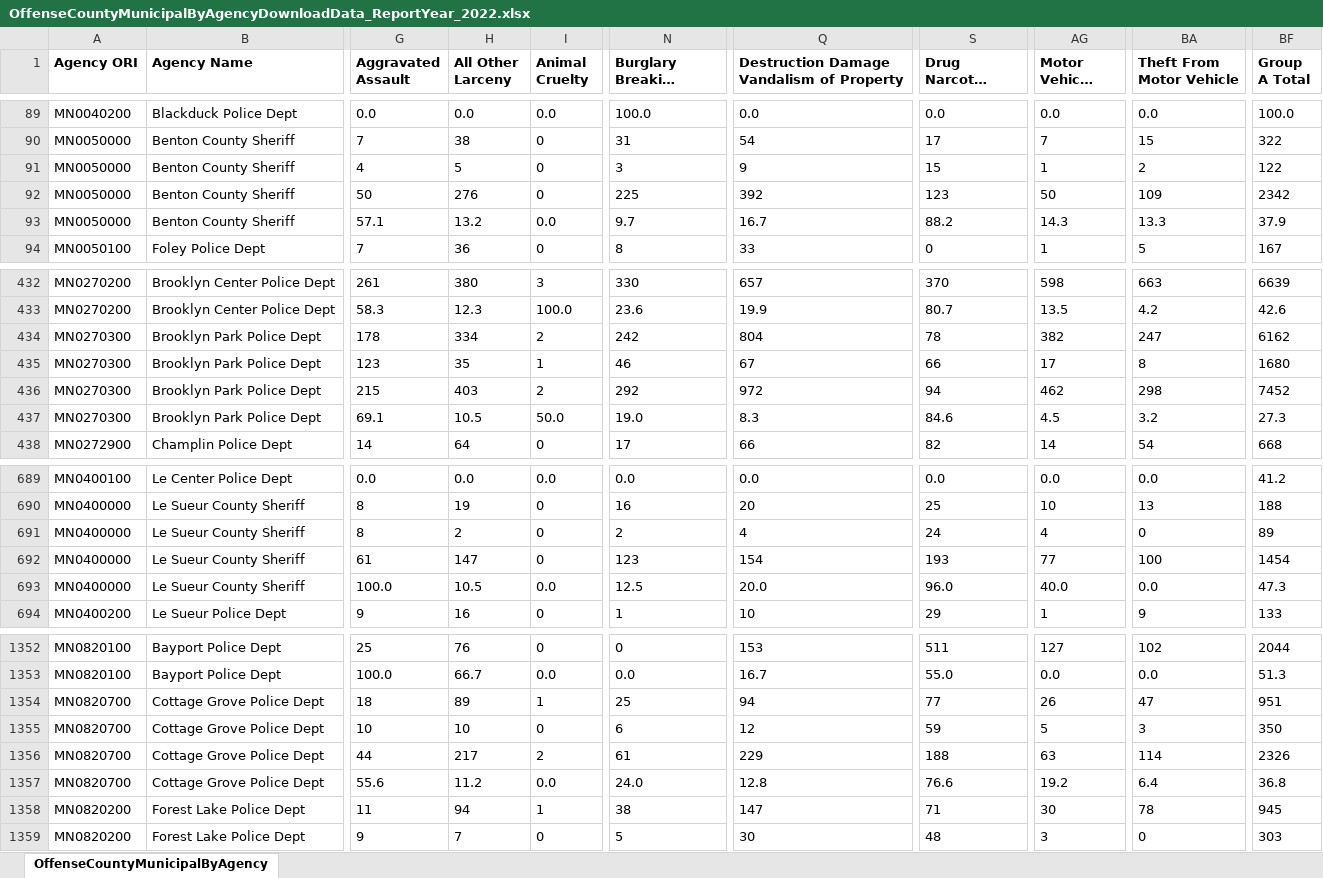
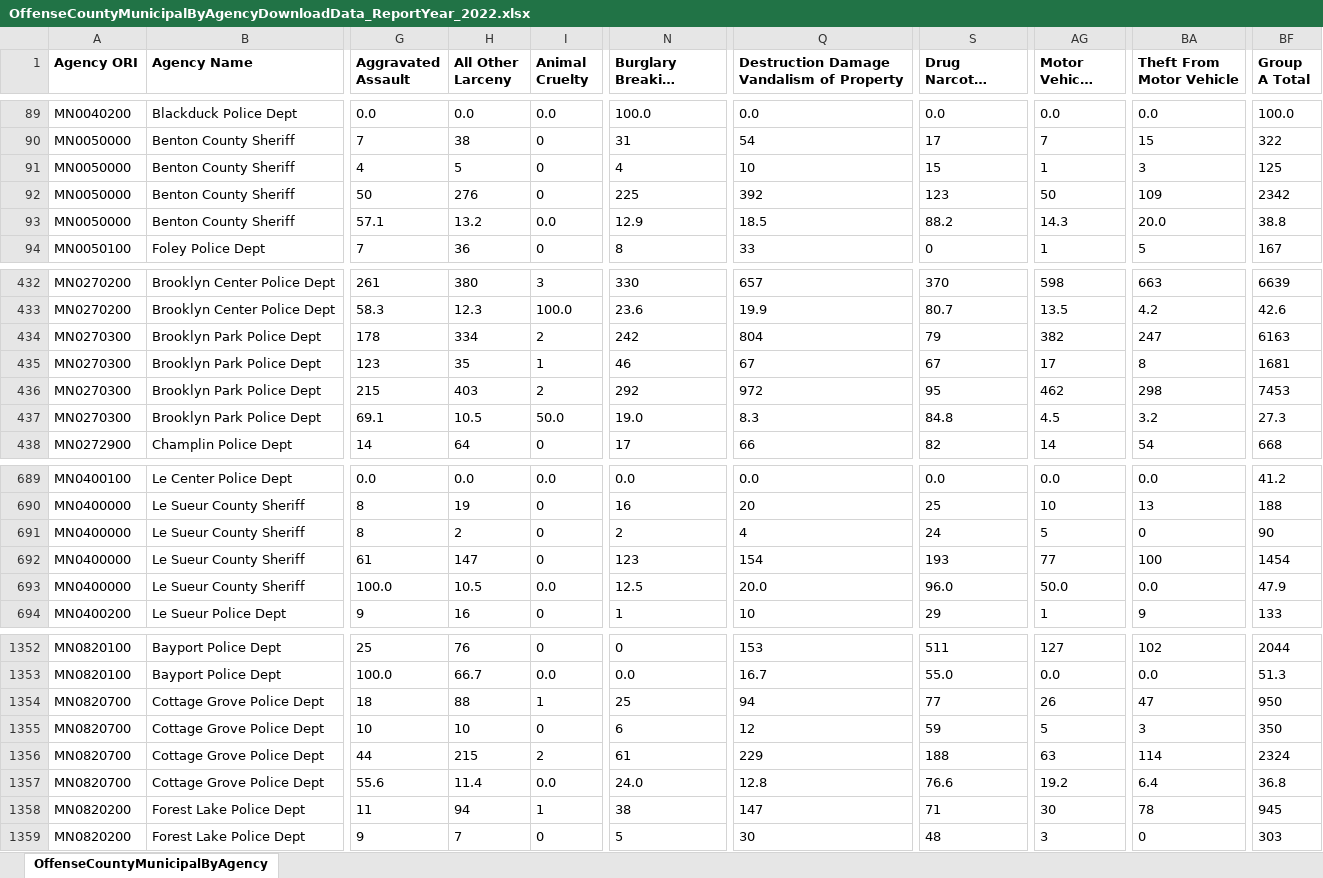
Before and after one commit to striblab/crimedash, an Excel workbook: store/suburbs/OffenseCountyMunicipalByAgencyDownloadData_ReportYear_2022.xlsx, sheet OffenseCountyMunicipalByAgency, drawn as a sheet; only a part is shown, gaps mark what is left out; long unchanged cells end in …; values as stored, in another font and other column widths than the file's, no borders; the diff covers the shown part only; the diff names each change by its address in the sheet, - before the commit and + after, or states it on an @@ line.

```diff
--- a/store/suburbs/OffenseCountyMunicipalByAgencyDownloadData_ReportYear_2022.xlsx (sheet OffenseCountyMunicipalByAgency)
+++ b/store/suburbs/OffenseCountyMunicipalByAgencyDownloadData_ReportYear_2022.xlsx (sheet OffenseCountyMunicipalByAgency)
-N91 (Burglary Breaking Entering): 3
+N91 (Burglary Breaking Entering): 4
-Q91: 9
+Q91: 10
-BA91 (Theft From Motor Vehicle): 2
+BA91 (Theft From Motor Vehicle): 3
-BF91 (Group A Total): 122
+BF91 (Group A Total): 125
-N93 (Burglary Breaking Entering): 9.7
+N93 (Burglary Breaking Entering): 12.9
-Q93: 16.7
+Q93: 18.5
-BA93 (Theft From Motor Vehicle): 13.3
+BA93 (Theft From Motor Vehicle): 20.0
-BF93 (Group A Total): 37.9
+BF93 (Group A Total): 38.8
-S434 (Drug Narcotic Violations): 78
+S434 (Drug Narcotic Violations): 79
-BF434 (Group A Total): 6162
+BF434 (Group A Total): 6163
-S435 (Drug Narcotic Violations): 66
+S435 (Drug Narcotic Violations): 67
-BF435 (Group A Total): 1680
+BF435 (Group A Total): 1681
-S436 (Drug Narcotic Violations): 94
+S436 (Drug Narcotic Violations): 95
-BF436 (Group A Total): 7452
+BF436 (Group A Total): 7453
-S437 (Drug Narcotic Violations): 84.6
+S437 (Drug Narcotic Violations): 84.8
-AG691 (Motor Vehicle Theft): 4
+AG691 (Motor Vehicle Theft): 5
-BF691 (Group A Total): 89
+BF691 (Group A Total): 90
-AG693 (Motor Vehicle Theft): 40.0
+AG693 (Motor Vehicle Theft): 50.0
-BF693 (Group A Total): 47.3
+BF693 (Group A Total): 47.9
-H1354 (All Other Larceny): 89
+H1354 (All Other Larceny): 88
-BF1354 (Group A Total): 951
+BF1354 (Group A Total): 950
-H1356 (All Other Larceny): 217
+H1356 (All Other Larceny): 215
-BF1356 (Group A Total): 2326
+BF1356 (Group A Total): 2324
-H1357 (All Other Larceny): 11.2
+H1357 (All Other Larceny): 11.4
```
Also changed, not shown: 3 edited cells elsewhere in this sheet, store/arrests/ArrestsGroupAByAgeSexCountyDownloadData_ReportYear_2023.xlsx, store/arrests/ArrestsGroupAByAgeSexCountyDownloadData_ReportYear_2024.xlsx, 41 other files.
